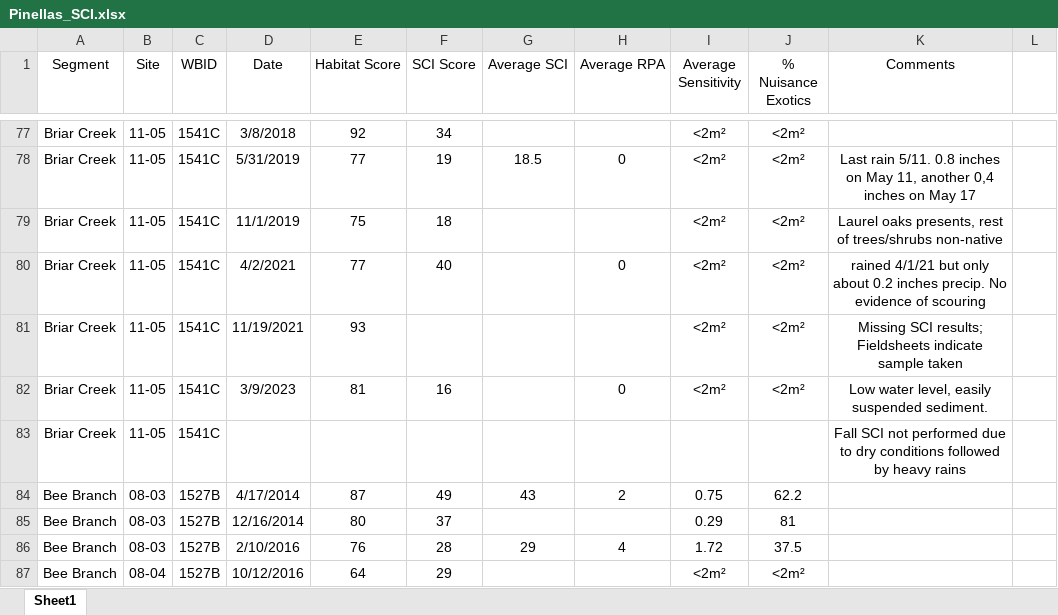
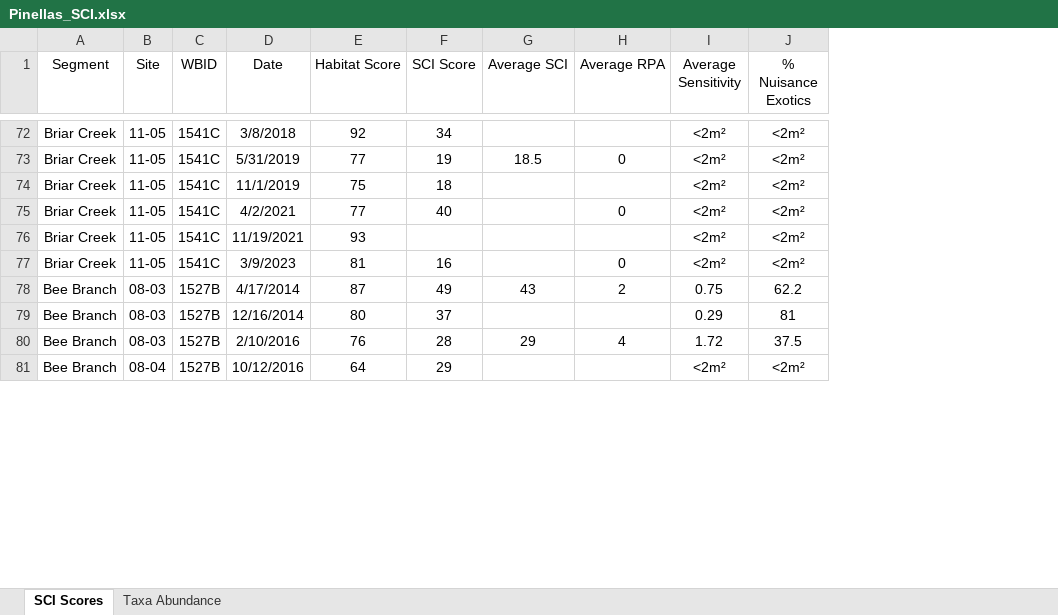
Before and after one commit to PCDEM/water_quality_dashboard, an Excel workbook: Data/Pinellas_SCI.xlsx, sheet SCI Scores, drawn as a sheet; only a part is shown, gaps mark what is left out; values as stored, in another font and other column widths than the file's, no borders; the diff covers the shown part only; the diff names each change by its address in the sheet, - before the commit and + after, or states it on an @@ line.

```diff
--- a/Data/Pinellas_SCI.xlsx (sheet SCI Scores)
+++ b/Data/Pinellas_SCI.xlsx (sheet SCI Scores)
-sheet tab: Sheet1
+sheet tab: SCI Scores
+sheet tab: Taxa Abundance
-column K (Comments), rows 78-82: Last rain 5/11. 0.8 inches on May 11, another 0,4 inches on May 17 | Laurel oaks presents, rest of trees/shrubs non-native | rained 4/1/21 but only about 0.2 inches precip. No evidence of scouring | Missing SCI results; Fieldsheets indicate sample taken | Low water level, easily suspended sediment.
-column L, empty
-row 83: Briar Creek | 11-05 | 1541C |  |  |  |  |  |  |  | Fall SCI not performed due to dry conditions followed by heavy rains
```
Also changed, not shown: 6 removed rows and 16 edited cells elsewhere in this sheet, Data/Pinellas_LVI.xlsx, Data/Pinellas_RedTide_Entero.xlsx.
